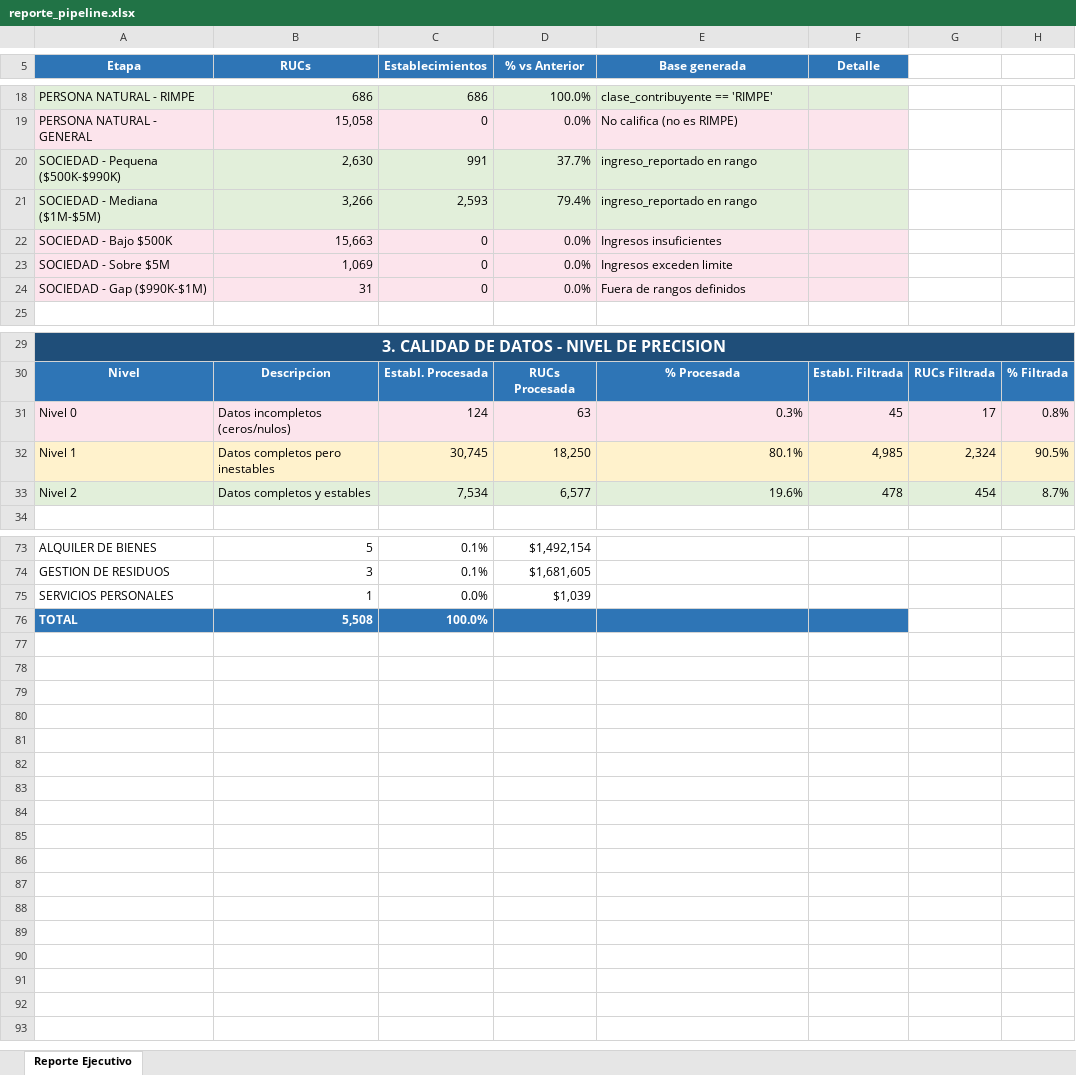
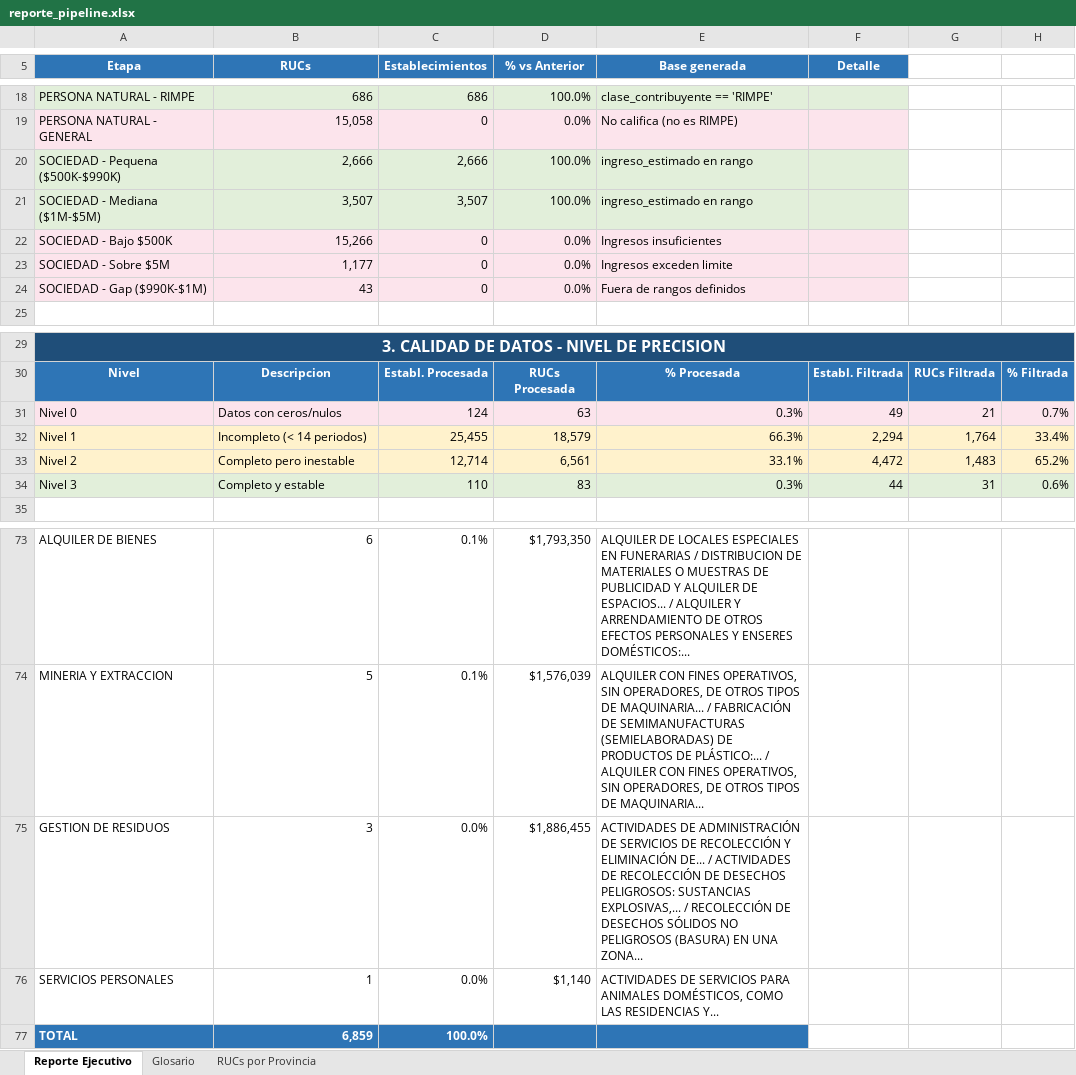
Before and after one commit to RnnoSd/bases_comerciales, an Excel workbook: projects/bendo/reporte_pipeline.xlsx, sheet Reporte Ejecutivo, drawn as a sheet; only a part is shown, gaps mark what is left out; values as stored, in another font and other column widths than the file's, no borders; removed rows and columns are numbered as before the commit, all else as after; the diff covers the shown part only; the diff names each change by its address in the sheet, - before the commit and + after, or states it on an @@ line.

```diff
--- a/projects/bendo/reporte_pipeline.xlsx (sheet Reporte Ejecutivo)
+++ b/projects/bendo/reporte_pipeline.xlsx (sheet Reporte Ejecutivo)
+sheet tab: Glosario
+sheet tab: RUCs por Provincia
-B20 (RUCs): 2,630
+B20 (RUCs): 2,666
-C20 (Establecimientos): 991
+C20 (Establecimientos): 2,666
-D20 (% vs Anterior): 37.7%
+D20 (% vs Anterior): 100.0%
-E20:E21 (Base generada): ingreso_reportado en rango
+E20:E21 (Base generada): ingreso_estimado en rango
-B21 (RUCs): 3,266
+B21 (RUCs): 3,507
-C21 (Establecimientos): 2,593
+C21 (Establecimientos): 3,507
-D21 (% vs Anterior): 79.4%
+D21 (% vs Anterior): 100.0%
-B22 (RUCs): 15,663
+B22 (RUCs): 15,266
-B23 (RUCs): 1,069
+B23 (RUCs): 1,177
-B24 (RUCs): 31
+B24 (RUCs): 43
-B31 (RUCs): Datos incompletos (ceros/nulos)
+B31 (RUCs): Datos con ceros/nulos
-F31 (Detalle): 45
+F31 (Detalle): 49
-G31: 17
+G31: 21
-H31: 0.8%
+H31: 0.7%
-row 32: Nivel 1 | Datos completos pero inestables | 30,745 | 18,250 | 80.1% | 4,985 | 2,324 | 90.5%
-row 33: Nivel 2 | Datos completos y estables | 7,534 | 6,577 | 19.6% | 478 | 454 | 8.7%
+row 32: Nivel 1 | Incompleto (< 14 periodos) | 25,455 | 18,579 | 66.3% | 2,294 | 1,764 | 33.4%
+row 33: Nivel 2 | Completo pero inestable | 12,714 | 6,561 | 33.1% | 4,472 | 1,483 | 65.2%
+row 34: Nivel 3 | Completo y estable | 110 | 83 | 0.3% | 44 | 31 | 0.6%
-B73 (RUCs): 5
+B73 (RUCs): 6
-D73 (% vs Anterior): $1,492,154
+D73 (% vs Anterior): $1,793,350
-E73 (Base generada): (empty)
+E73 (Base generada): ALQUILER DE LOCALES ESPECIALES EN FUNERARIAS / DISTRIBUCION DE MATERIALES O MUESTRAS DE PUBLICIDAD Y ALQUILER DE ESPACIOS... / ALQUILER Y ARRENDAMIENTO DE OTROS EFECTOS PERSONALES Y ENSERES DOMÉSTICOS:...
+row 74: MINERIA Y EXTRACCION | 5 | 0.1% | $1,576,039 | ALQUILER CON FINES OPERATIVOS, SIN OPERADORES, DE OTROS TIPOS DE MAQUINARIA... / FABRICACIÓN DE SEMIMANUFACTURAS (SEMIELABORADAS) DE PRODUCTOS DE PLÁSTICO:... / ALQUILER CON FINES OPERATIVOS, SIN OPERADORES, DE OTROS TIPOS DE MAQUINARIA...
-C75 (Establecimientos): 0.1%
+C75 (Establecimientos): 0.0%
-D75 (% vs Anterior): $1,681,605
+D75 (% vs Anterior): $1,886,455
-E75 (Base generada): (empty)
+E75 (Base generada): ACTIVIDADES DE ADMINISTRACIÓN DE SERVICIOS DE RECOLECCIÓN Y ELIMINACIÓN DE... / ACTIVIDADES DE RECOLECCIÓN DE DESECHOS PELIGROSOS: SUSTANCIAS EXPLOSIVAS,... / RECOLECCIÓN DE DESECHOS SÓLIDOS NO PELIGROSOS (BASURA) EN UNA ZONA...
-D76 (% vs Anterior): $1,039
+D76 (% vs Anterior): $1,140
-E76 (Base generada): (empty)
+E76 (Base generada): ACTIVIDADES DE SERVICIOS PARA ANIMALES DOMÉSTICOS, COMO LAS RESIDENCIAS Y...
-B77 (RUCs): 5,508
+B77 (RUCs): 6,859
-F77 fill: #2E75B6
+F77 fill: none
```
Also changed, not shown: 22 added rows, 23 removed rows, 25 edited cells, cell formats and merged cells elsewhere in this sheet, 3 other files.
